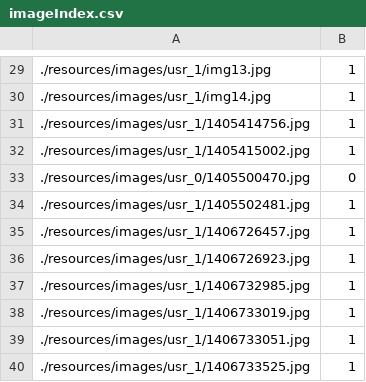
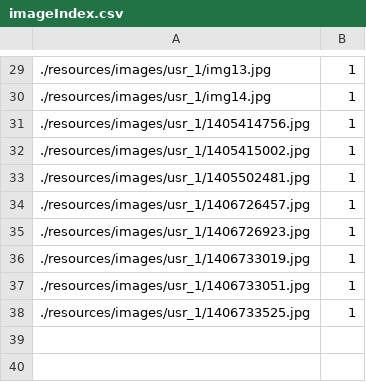
Before and after one commit to ukcvo/DialogModeling, a CSV file: DialogModeling/resources/images/imageIndex.csv, drawn as a sheet; only a part is shown, gaps mark what is left out; the diff names each change by its address in the sheet, - before the commit and + after, or states it on an @@ line.

```diff
--- a/DialogModeling/resources/images/imageIndex.csv
+++ b/DialogModeling/resources/images/imageIndex.csv
-row 33: ./resources/images/usr_0/1405500470.jpg | 0
-row 37: ./resources/images/usr_1/1406732985.jpg | 1
```
Also changed, not shown: 7 other files.
